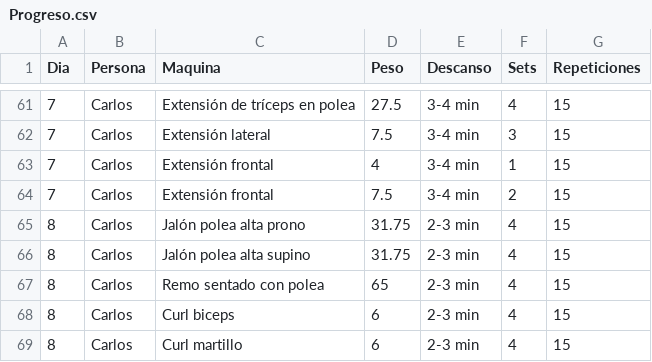
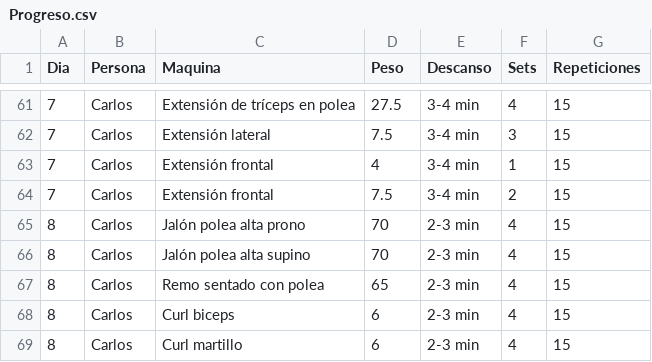
Before and after one commit to CarlosVF2003/ProyectGym, a CSV file: Progreso.csv, drawn as a sheet; only a part is shown, gaps mark what is left out.

Commit message:
Update Progreso.csv

```diff
--- a/Progreso.csv
+++ b/Progreso.csv
@@ -64,4 +64,4 @@
 7,Carlos,Extensión frontal,7.5,3-4 min,2,15
-8,Carlos,Jalón polea alta prono,31.75,2-3 min,4,15
-8,Carlos,Jalón polea alta supino,31.75,2-3 min,4,15
+8,Carlos,Jalón polea alta prono,70,2-3 min,4,15
+8,Carlos,Jalón polea alta supino,70,2-3 min,4,15
 8,Carlos,Remo sentado con polea,65,2-3 min,4,15
```
